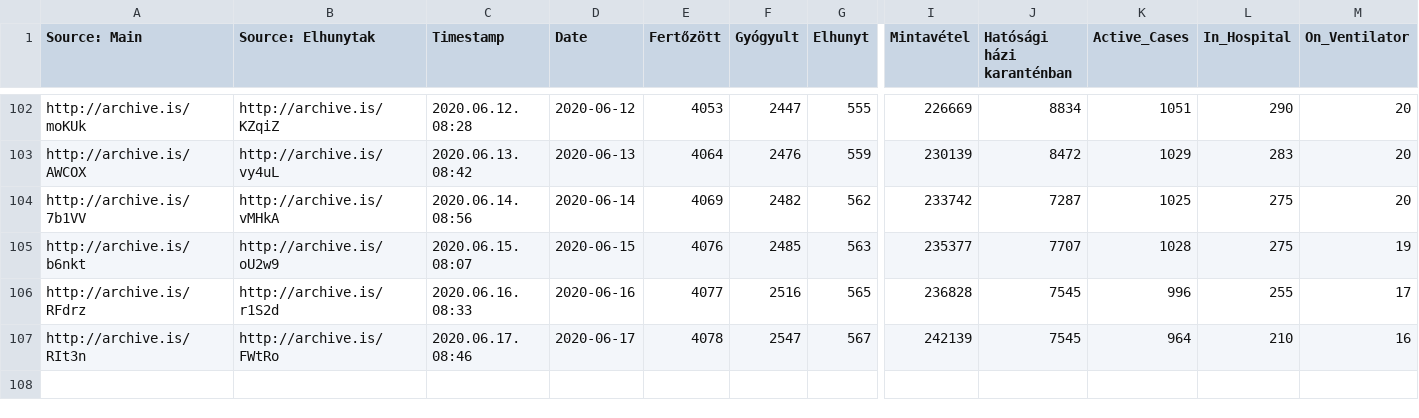
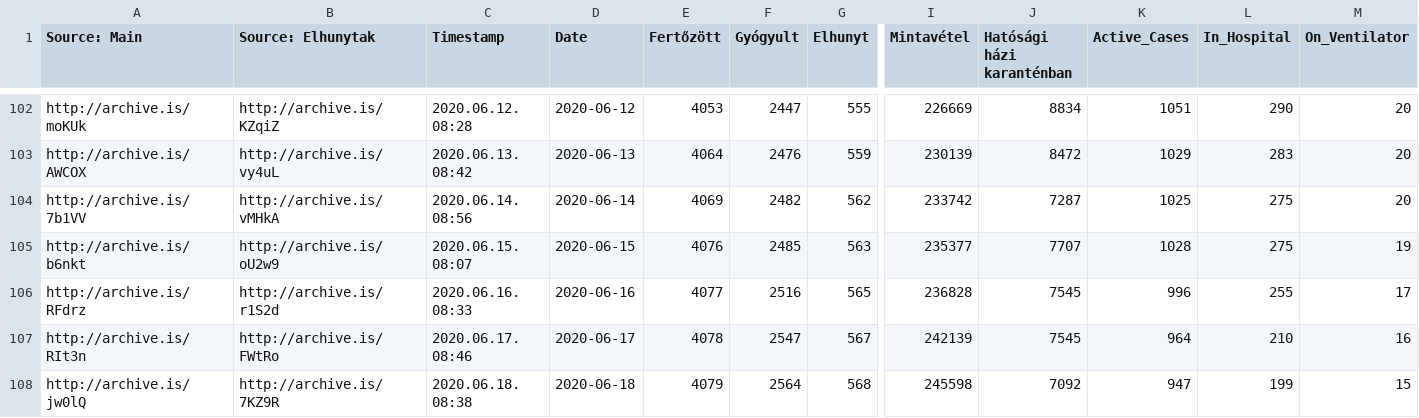
Before and after one commit to nickgon/Hungary-COVID19-Data, a CSV file: Hungary_COVID19_data_total.csv, drawn as a sheet; only a part is shown, gaps mark what is left out; rows hold the shown columns only; the diff names each change by its address in the sheet, - before the commit and + after, or states it on an @@ line.

Commit message:
June 18 Data

```diff
--- a/Hungary_COVID19_data_total.csv
+++ b/Hungary_COVID19_data_total.csv
+row 108: http://archive.is/jw0lQ | http://archive.is/7KZ9R | 2020.06.18. 08:38 | 2020-06-18 | 4079 | 2564 | 568 | 245598 | 7092 | 947 | 199 | 15
```
Also changed, not shown: Hungary_COVID19_data_by_county.csv, Hungary_COVID19_death_details.csv, 1 other file.
